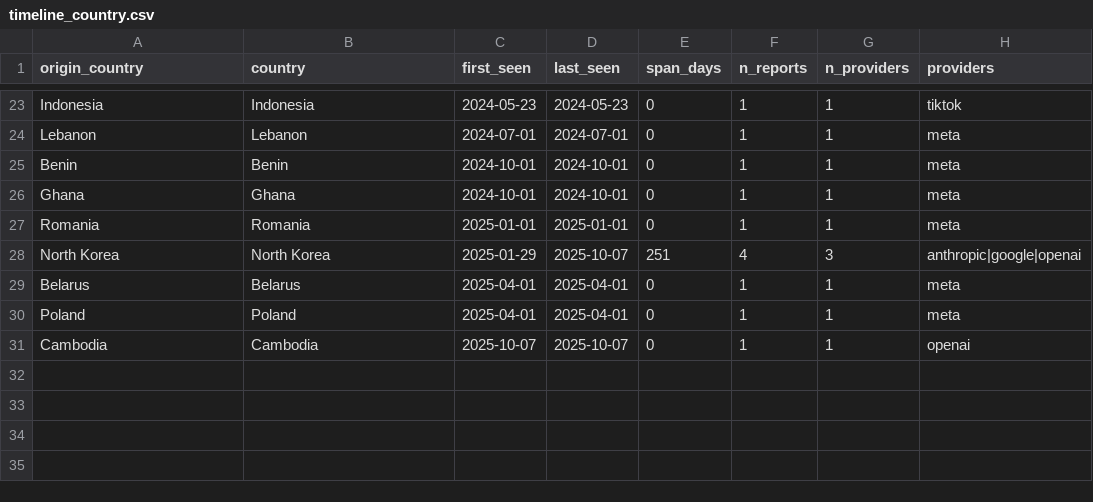
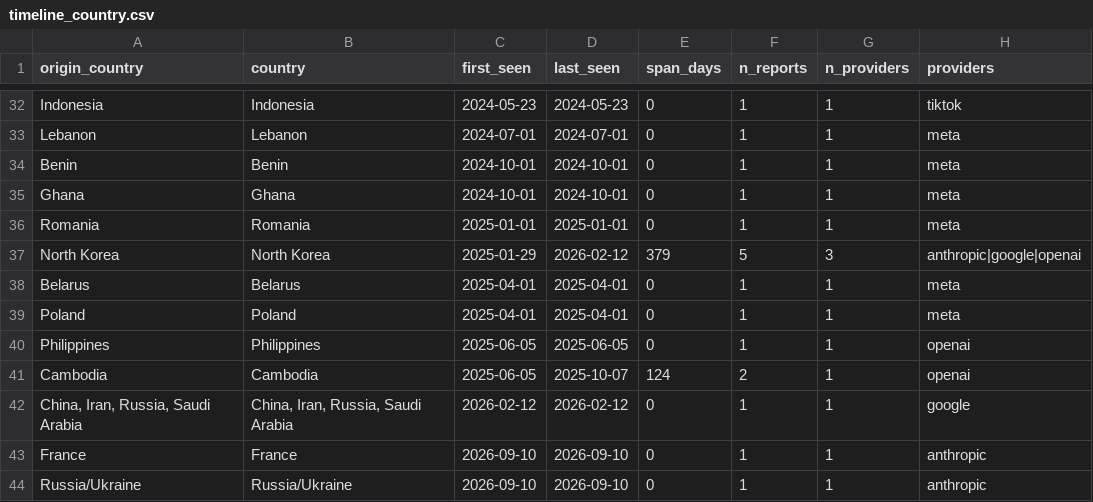
Before and after one commit to dagrano/adversarial_threat_IOCs, a CSV file: analysis/out/timeline_country.csv, drawn as a sheet; only a part is shown, gaps mark what is left out; the diff covers the shown part only.

```diff
--- a/analysis/out/timeline_country.csv
+++ b/analysis/out/timeline_country.csv
@@ -27,5 +36,9 @@ Ghana,Ghana,2024-10-01,2024-10-01,0,1,1,meta
 Romania,Romania,2025-01-01,2025-01-01,0,1,1,meta
-North Korea,North Korea,2025-01-29,2025-10-07,251,4,3,anthropic|google|openai
+North Korea,North Korea,2025-01-29,2026-02-12,379,5,3,anthropic|google|openai
 Belarus,Belarus,2025-04-01,2025-04-01,0,1,1,meta
 Poland,Poland,2025-04-01,2025-04-01,0,1,1,meta
-Cambodia,Cambodia,2025-10-07,2025-10-07,0,1,1,openai
+Philippines,Philippines,2025-06-05,2025-06-05,0,1,1,openai
+Cambodia,Cambodia,2025-06-05,2025-10-07,124,2,1,openai
+"China, Iran, Russia, Saudi Arabia","China, Iran, Russia, Saudi Arabia",2026-02-12,2026-02-12,0,1,1,google
+France,France,2026-09-10,2026-09-10,0,1,1,anthropic
+Russia/Ukraine,Russia/Ukraine,2026-09-10,2026-09-10,0,1,1,anthropic
```
Also changed, not shown: 11 added rows, 2 removed rows and 9 edited cells elsewhere in this file, analysis/out/actor_provider_matrix.csv, analysis/out/corroboration_country_provider.csv, 17 other files.
